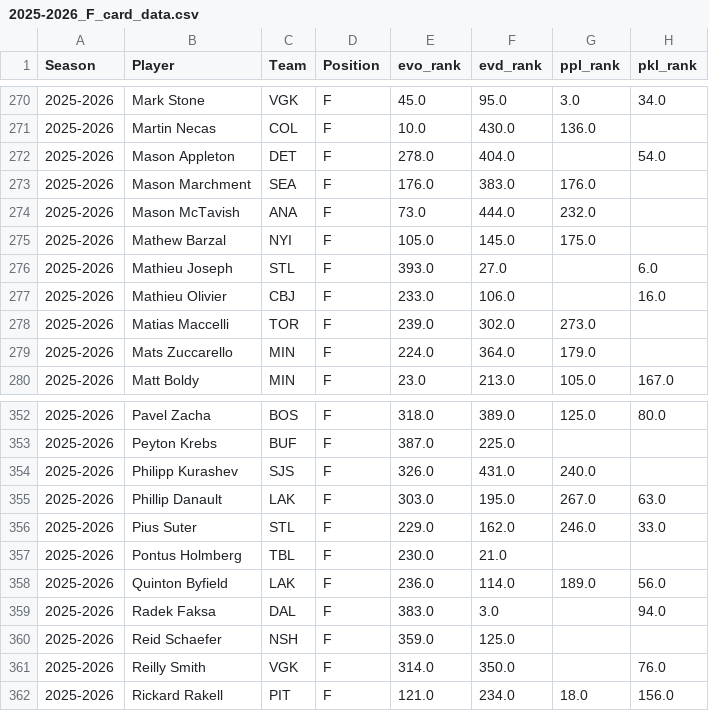
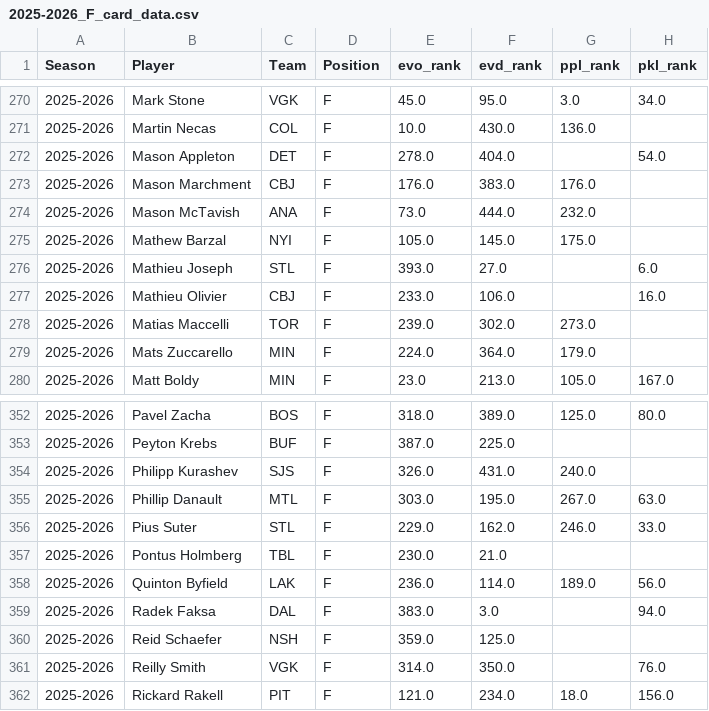
Before and after one commit to AveryJD/website-analytics-with-avery, a CSV file: data_card/forwards/2025-2026_F_card_data.csv, drawn as a sheet; only a part is shown, gaps mark what is left out; the diff names each change by its address in the sheet, - before the commit and + after, or states it on an @@ line.

Commit message:
Update card data

```diff
--- a/data_card/forwards/2025-2026_F_card_data.csv
+++ b/data_card/forwards/2025-2026_F_card_data.csv
-C273 (Team): SEA
+C273 (Team): CBJ
-C355 (Team): LAK
+C355 (Team): MTL
```
